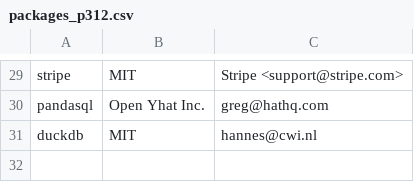
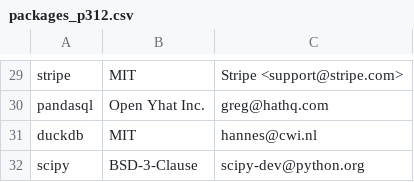
Before and after one commit to keithrozario/Klayers, a CSV file: pipeline/config/packages_p312.csv, drawn as a sheet; only a part is shown, gaps mark what is left out; the diff names each change by its address in the sheet, - before the commit and + after, or states it on an @@ line.

Commit message:
Update packages_p312.csv (#421)

```diff
--- a/pipeline/config/packages_p312.csv
+++ b/pipeline/config/packages_p312.csv
+row 32: scipy | BSD-3-Clause | scipy-dev@python.org
```
